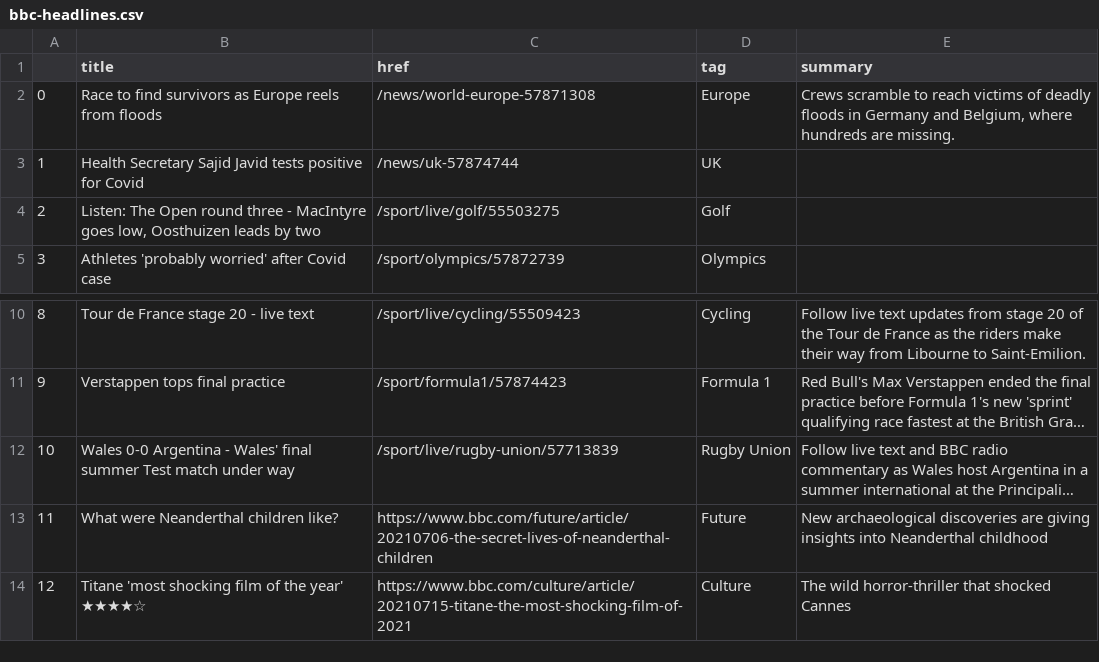
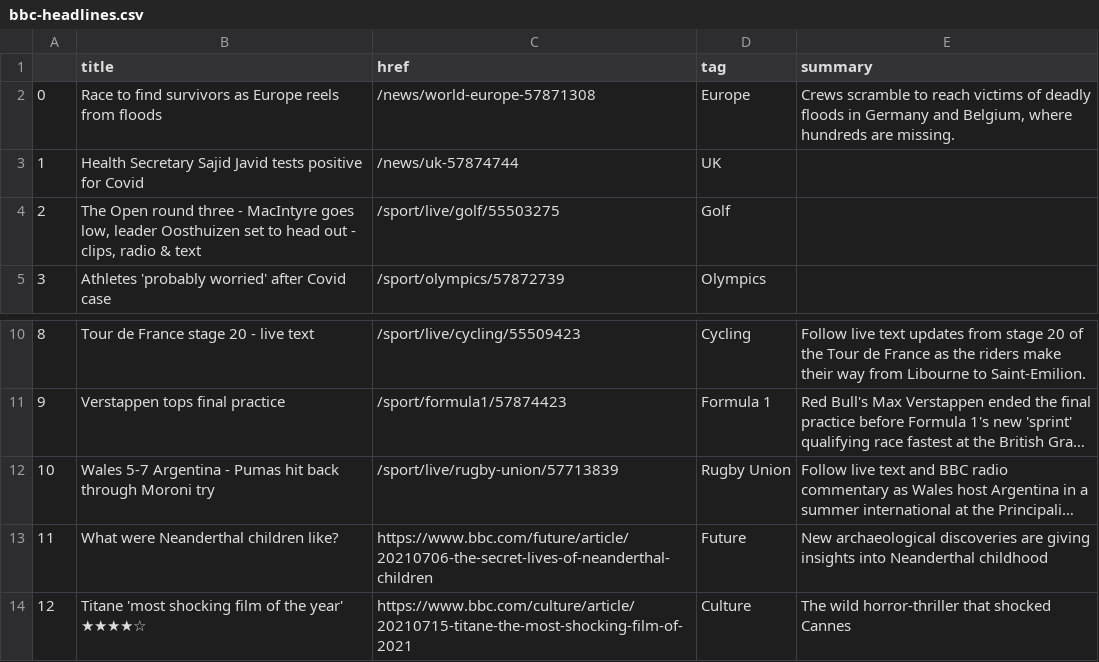
Before and after one commit to ichinichichi/automatic-scraper, a CSV file: bbc-headlines.csv, drawn as a sheet; only a part is shown, gaps mark what is left out; long unchanged cells end in …; the diff names each change by its address in the sheet, - before the commit and + after, or states it on an @@ line.

```diff
--- a/bbc-headlines.csv
+++ b/bbc-headlines.csv
-B4 (title): Listen: The Open round three - MacIntyre goes low, Oosthuizen leads by two
+B4 (title): The Open round three - MacIntyre goes low, leader Oosthuizen set to head out - clips, radio & text
-B12 (title): Wales 0-0 Argentina - Wales' final summer Test match under way
+B12 (title): Wales 5-7 Argentina - Pumas hit back through Moroni try
```
